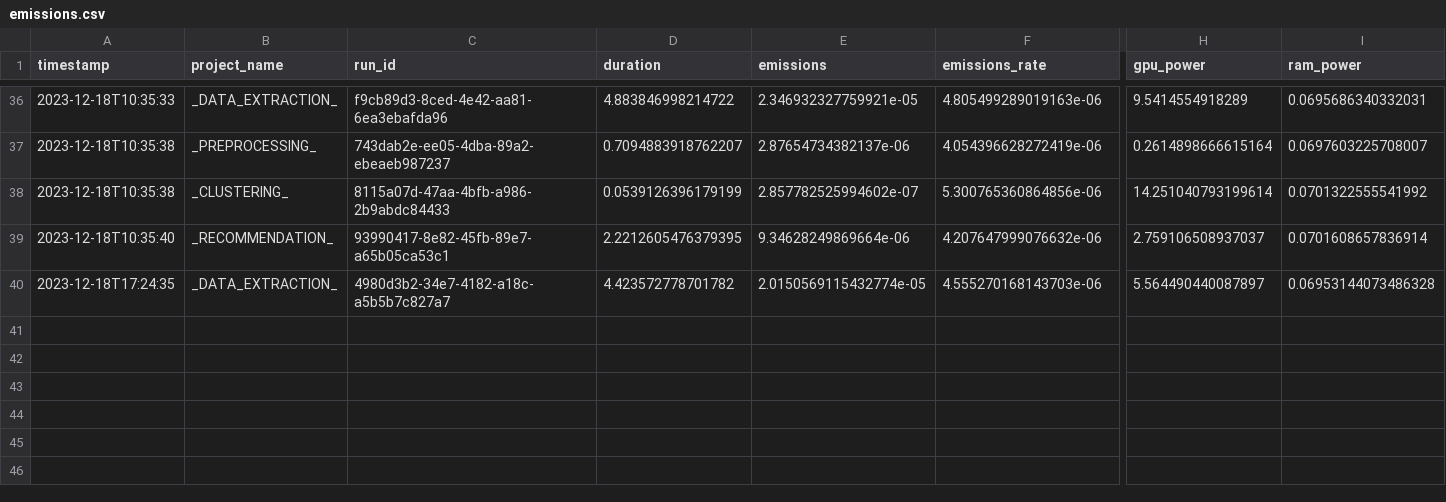
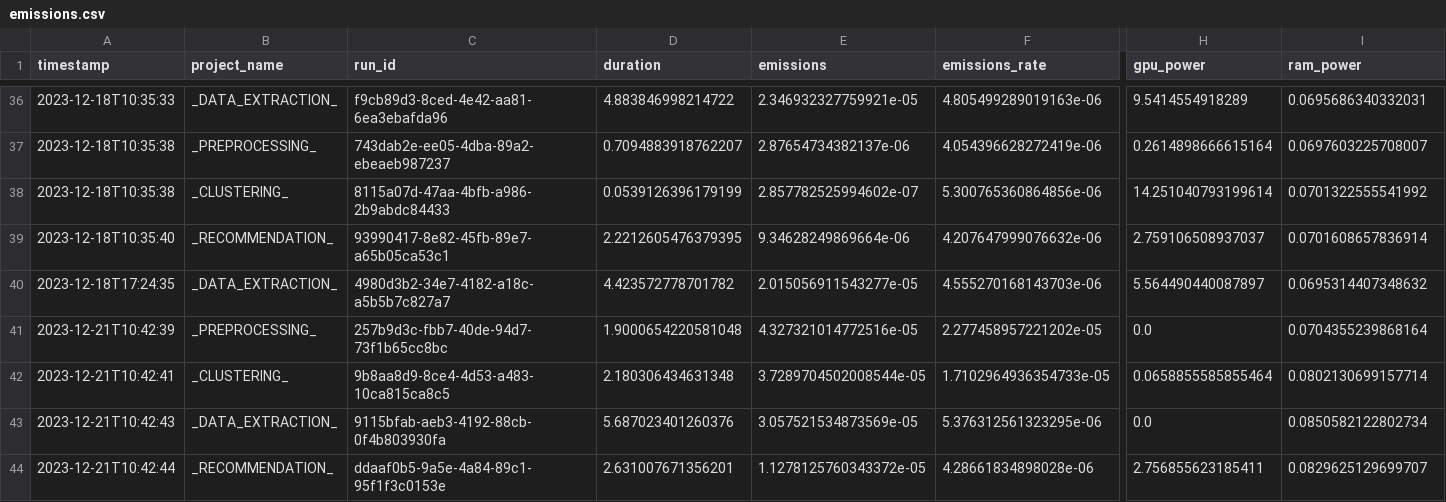
Before and after one commit to se4ai2324-uniba/MusicExpress, a CSV file: reports/codecarbon/emissions.csv, drawn as a sheet; only a part is shown, gaps mark what is left out; rows hold the shown columns only; the diff names each change by its address in the sheet, - before the commit and + after, or states it on an @@ line.

```diff
--- a/reports/codecarbon/emissions.csv
+++ b/reports/codecarbon/emissions.csv
-E40 (emissions): 2.0150569115432774e-05
+E40 (emissions): 2.015056911543277e-05
-I40 (ram_power): 0.06953144073486328
+I40 (ram_power): 0.0695314407348632
+row 41: 2023-12-21T10:42:39 | _PREPROCESSING_ | 257b9d3c-fbb7-40de-94d7-73f1b65cc8bc | 1.9000654220581048 | 4.327321014772516e-05 | 2.277458957221202e-05 | 0.0 | 0.0704355239868164
+row 42: 2023-12-21T10:42:41 | _CLUSTERING_ | 9b8aa8d9-8ce4-4d53-a483-10ca815ca8c5 | 2.180306434631348 | 3.7289704502008544e-05 | 1.7102964936354733e-05 | 0.0658855585855464 | 0.0802130699157714
+row 43: 2023-12-21T10:42:43 | _DATA_EXTRACTION_ | 9115bfab-aeb3-4192-88cb-0f4b803930fa | 5.687023401260376 | 3.057521534873569e-05 | 5.376312561323295e-06 | 0.0 | 0.0850582122802734
+row 44: 2023-12-21T10:42:44 | _RECOMMENDATION_ | ddaaf0b5-9a5e-4a84-89c1-95f1f3c0153e | 2.631007671356201 | 1.1278125760343372e-05 | 4.28661834898028e-06 | 2.756855623185411 | 0.0829625129699707
```
Also changed, not shown: 3 other files.
